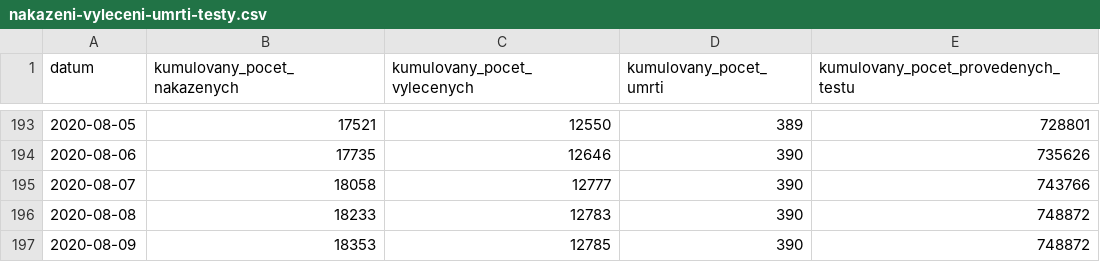
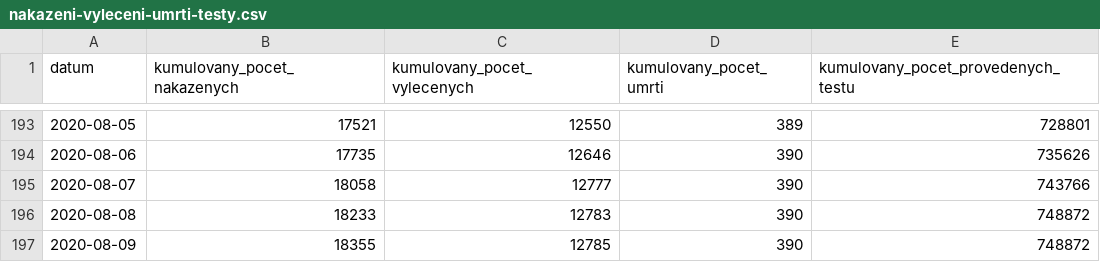
Before and after one commit to maxkotz17/covid19-eu-data, a CSV file: cache/daily/cz/api/api/v1/covid-19/nakazeni-vyleceni-umrti-testy.csv, drawn as a sheet; only a part is shown, gaps mark what is left out.

```diff
--- a/cache/daily/cz/api/api/v1/covid-19/nakazeni-vyleceni-umrti-testy.csv
+++ b/cache/daily/cz/api/api/v1/covid-19/nakazeni-vyleceni-umrti-testy.csv
@@ -196,2 +196,2 @@
 2020-08-08,18233,12783,390,748872
-2020-08-09,18353,12785,390,748872
+2020-08-09,18355,12785,390,748872
```
Also changed, not shown: cache/daily/cz/api/api/v1/covid-19/nakaza.csv, cache/daily/cz/api/api/v1/covid-19/osoby.csv, 8 other files.
